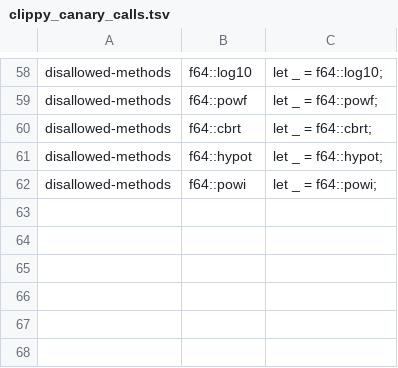
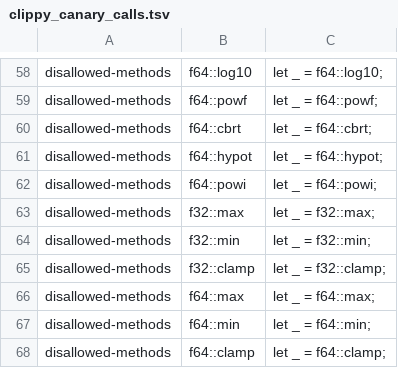
Before and after one commit to ext-sakamoro/ALICE-Kinematics, a TSV file: scripts/clippy_canary_calls.tsv, drawn as a sheet; only a part is shown, gaps mark what is left out; the diff names each change by its address in the sheet, - before the commit and + after, or states it on an @@ line.

Commit message:
ci: route float max / min / clamp through alice-det-math, ban the std forms
- clippy.toml bans f32 / f64 max, min and clamp in every target
- library and test call sites use alice_det_math::{max, min} and
  alice_det_math::metric::clamp (defined zero sign, canonical NaN)
- alice-det-math 0.5.1 dependency (no_std, default features off)
- clippy canary rows regenerated, one per clippy.toml entry
- alice-law-conformance.toml: G2 pass

```diff
--- a/scripts/clippy_canary_calls.tsv
+++ b/scripts/clippy_canary_calls.tsv
+row 63: disallowed-methods | f32::max | let _ = f32::max;
+row 64: disallowed-methods | f32::min | let _ = f32::min;
+row 65: disallowed-methods | f32::clamp | let _ = f32::clamp;
+row 66: disallowed-methods | f64::max | let _ = f64::max;
+row 67: disallowed-methods | f64::min | let _ = f64::min;
+row 68: disallowed-methods | f64::clamp | let _ = f64::clamp;
```
Also changed, not shown: 12 other files.
